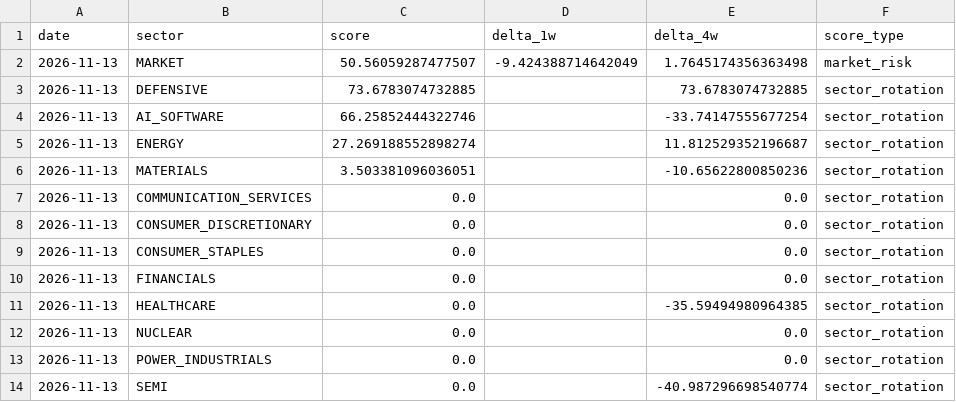
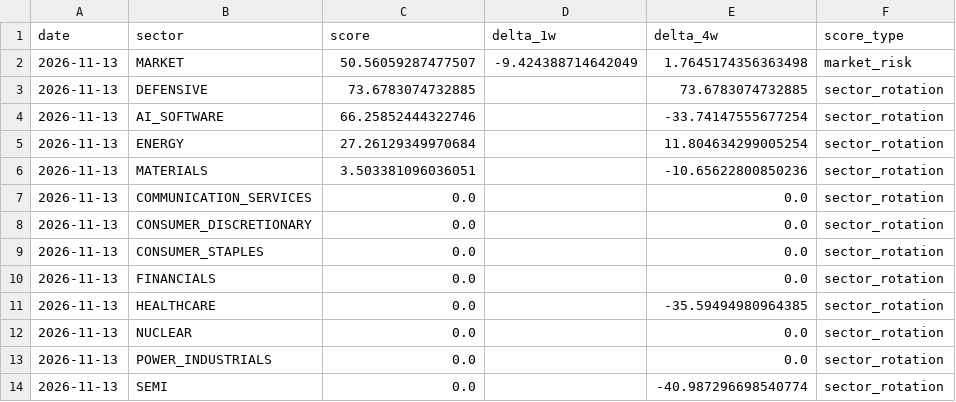
Before and after one commit to subin001893-cmyk/stock-scanner-results, a CSV file: latest/sector_rotation_report.csv, drawn as a sheet; only a part is shown; the diff names each change by its address in the sheet, - before the commit and + after, or states it on an @@ line.

```diff
--- a/latest/sector_rotation_report.csv
+++ b/latest/sector_rotation_report.csv
-C5 (score): 27.269188552898274
+C5 (score): 27.26129349970684
-E5 (delta_4w): 11.812529352196687
+E5 (delta_4w): 11.804634299005254
```
Also changed, not shown: latest/sector_latest_snapshot.csv, latest/sector_rotation_scores.csv, 8 other files.
